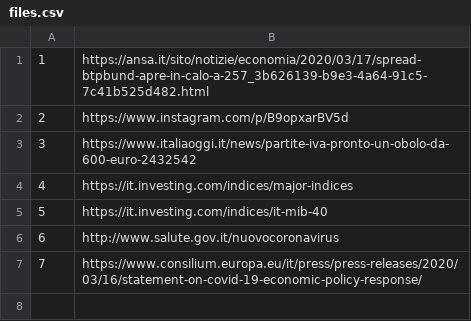
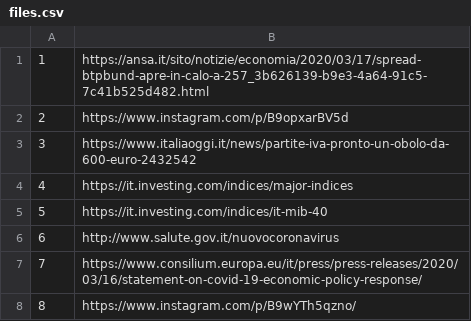
Before and after one commit to alexcascavilla/Corona-files, a CSV file: files.csv, drawn as a sheet; the diff names each change by its address in the sheet, - before the commit and + after, or states it on an @@ line.

Commit message:
Update files.csv

```diff
--- a/files.csv
+++ b/files.csv
+row 8: 8 | https://www.instagram.com/p/B9wYTh5qzno/
```
